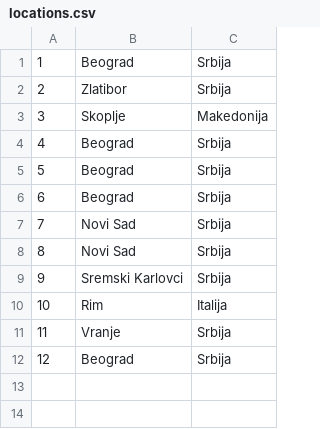
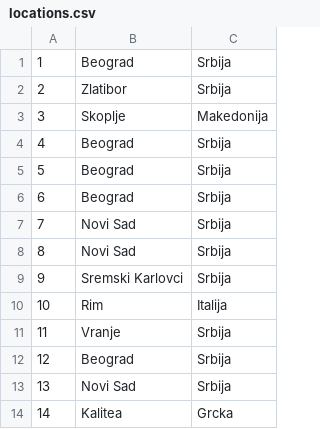
Before and after one commit to ivanailijin/SIMS-Project-team-C, a CSV file: TravelService/TravelService/Resources/Data/locations.csv, drawn as a sheet; the diff names each change by its address in the sheet, - before the commit and + after, or states it on an @@ line.

```diff
--- a/TravelService/TravelService/Resources/Data/locations.csv
+++ b/TravelService/TravelService/Resources/Data/locations.csv
+row 13: 13 | Novi Sad | Srbija
+row 14: 14 | Kalitea | Grcka
```
Also changed, not shown: TravelService/TravelService/Resources/Data/accommodations.csv, 10 other files.
